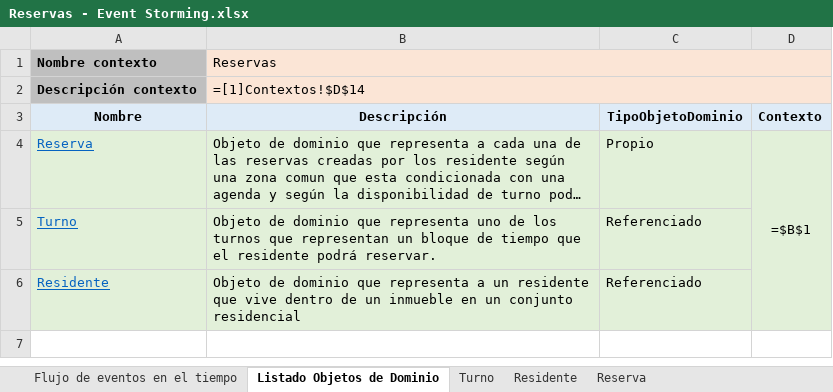
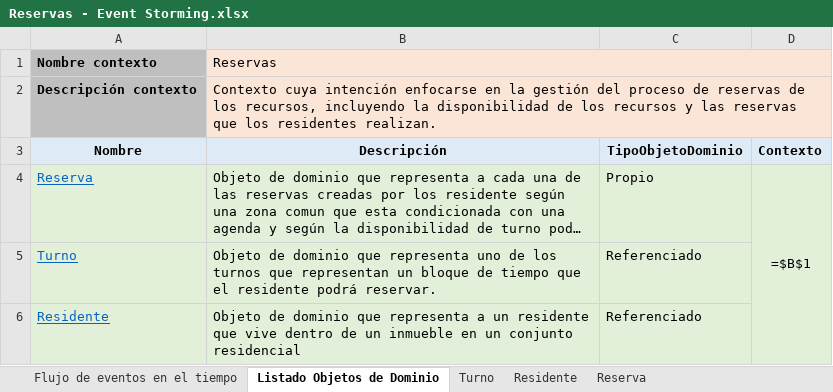
Before and after one commit to JZuluf/victus-doc, an Excel workbook: Doo-Doc/Nueva Version Victus/Event Storming/Reservas - Event Storming.xlsx, sheet Listado Objetos de Dominio, drawn as a sheet; long unchanged cells end in …; values as stored, in another font and other column widths than the file's, no borders; formulas are shown in place of their values; the diff names each change by its address in the sheet, - before the commit and + after, or states it on an @@ line.

```diff
--- a/Doo-Doc/Nueva Version Victus/Event Storming/Reservas - Event Storming.xlsx (sheet Listado Objetos de Dominio)
+++ b/Doo-Doc/Nueva Version Victus/Event Storming/Reservas - Event Storming.xlsx (sheet Listado Objetos de Dominio)
-B2 (Descripción): =[1]Contextos!$D$14
+B2 (Descripción): Contexto cuya intención enfocarse en la gestión del proceso de reservas de los recursos, incluyendo la disponibilidad de los recursos y las reservas que los residentes realizan.
```
Also changed, not shown: Doo-Doc/Nueva Version Victus/Event Storming/ConjuntosResidenciales - Event Storming.xlsx, Doo-Doc/Nueva Version Victus/Event Storming/Residentes - Event Storming.xlsx, 2 other files.
